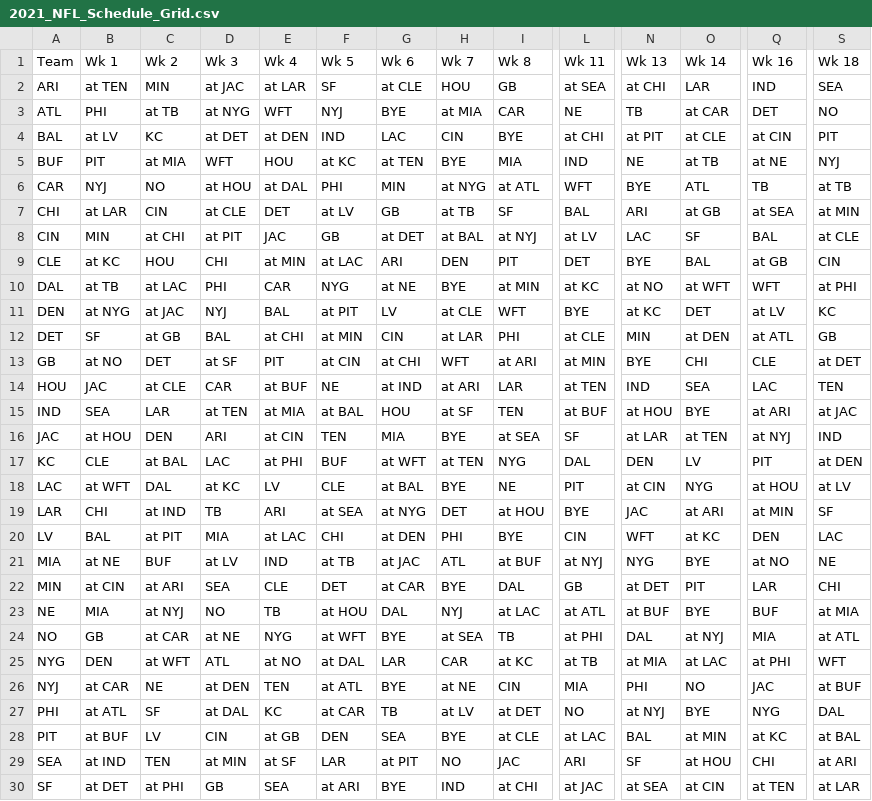
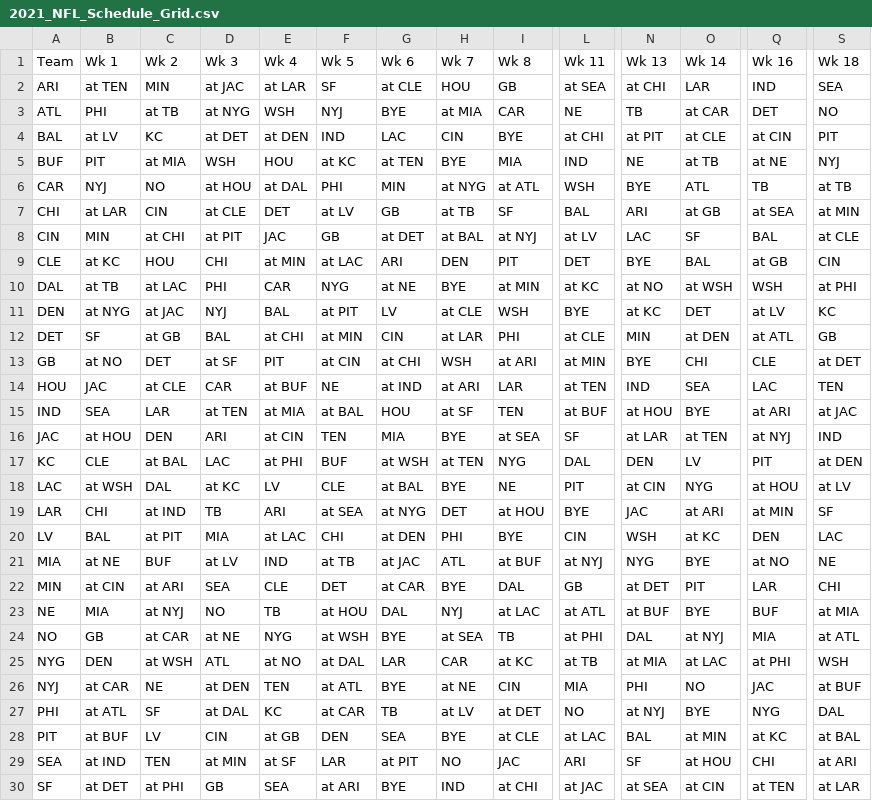
Before and after one commit to JackFrancis2357/NFL_Groupme_Bot, a CSV file: 2021_NFL_Schedule_Grid.csv, drawn as a sheet; only a part is shown, gaps mark what is left out; the diff covers the shown part only; the diff names each change by its address in the sheet, - before the commit and + after, or states it on an @@ line.

```diff
--- a/2021_NFL_Schedule_Grid.csv
+++ b/2021_NFL_Schedule_Grid.csv
-E3 (Wk 4): WFT
+E3 (Wk 4): WSH
-D5 (Wk 3): WFT
+D5 (Wk 3): WSH
-L6 (Wk 11): WFT
+L6 (Wk 11): WSH
-O10 (Wk 14): at WFT
+O10 (Wk 14): at WSH
-Q10 (Wk 16): WFT
+Q10 (Wk 16): WSH
-I11 (Wk 8): WFT
+I11 (Wk 8): WSH
-H13 (Wk 7): WFT
+H13 (Wk 7): WSH
-G17 (Wk 6): at WFT
+G17 (Wk 6): at WSH
-B18 (Wk 1): at WFT
+B18 (Wk 1): at WSH
-N20 (Wk 13): WFT
+N20 (Wk 13): WSH
-F24 (Wk 5): at WFT
+F24 (Wk 5): at WSH
-C25 (Wk 2): at WFT
+C25 (Wk 2): at WSH
-S25 (Wk 18): WFT
+S25 (Wk 18): WSH
```
Also changed, not shown: 5 edited cells elsewhere in this file, Weekly_Matchups.csv, 3 other files.
